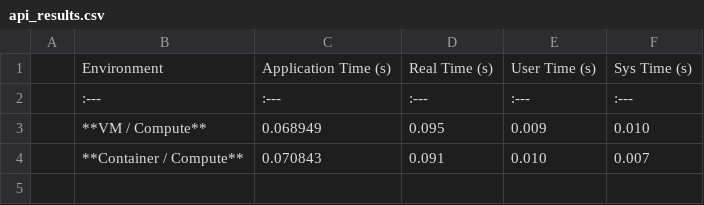
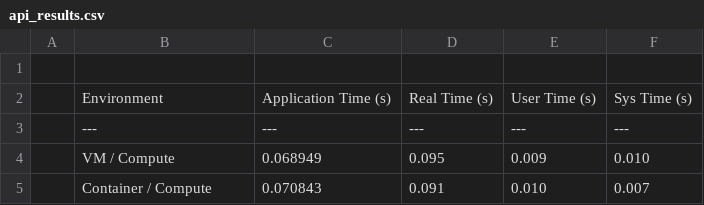
Before and after one commit to chaitanya-m5/CC-Experiment-02-Performance-Analysis-of-Virtual-Machines-and-Containers, a CSV file: results/raw/api_results.csv, drawn as a sheet.

Commit message:
Clean up CSV formatting in api_results.csv
Removed markdown formatting from CSV data.

```diff
--- a/results/raw/api_results.csv
+++ b/results/raw/api_results.csv
@@ -1,4 +1,5 @@
+
 | Environment | Application Time (s) | Real Time (s) | User Time (s) | Sys Time (s) |
-| :--- | :--- | :--- | :--- | :--- |
-| **VM / Compute** | 0.068949 | 0.095 | 0.009 | 0.010 |
-| **Container / Compute** | 0.070843 | 0.091 | 0.010 | 0.007 |
+|---|---|---|---|---|
+| VM / Compute | 0.068949 | 0.095 | 0.009 | 0.010 |
+| Container / Compute | 0.070843 | 0.091 | 0.010 | 0.007 |
```
